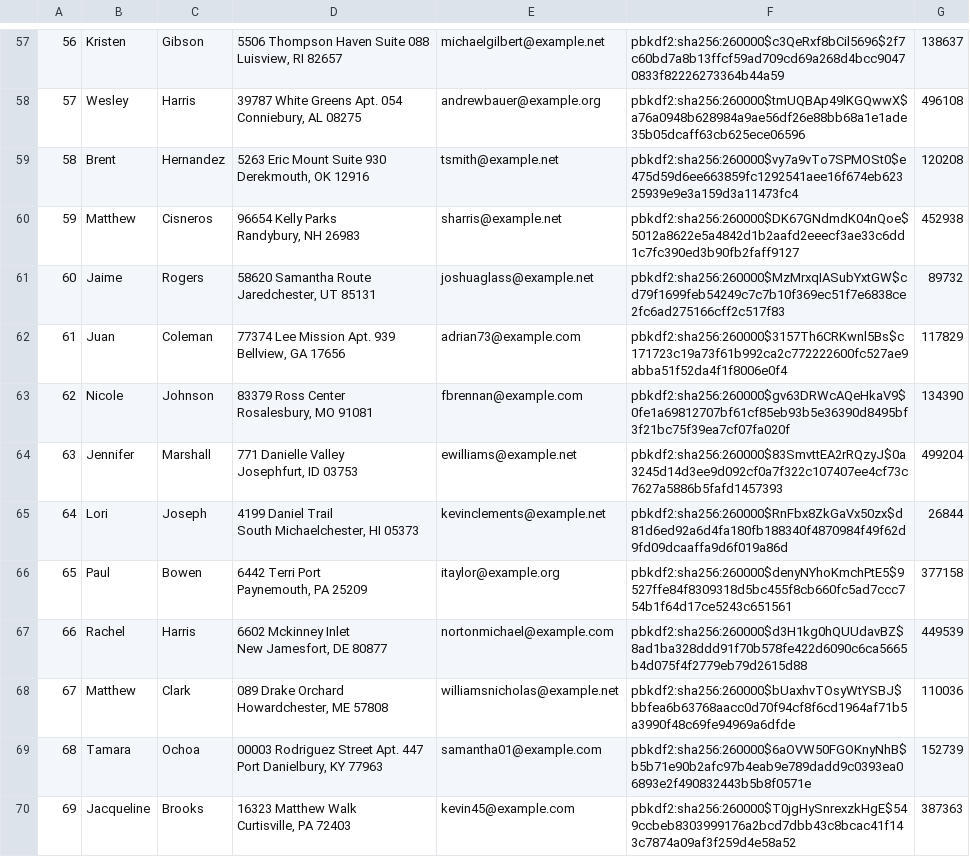
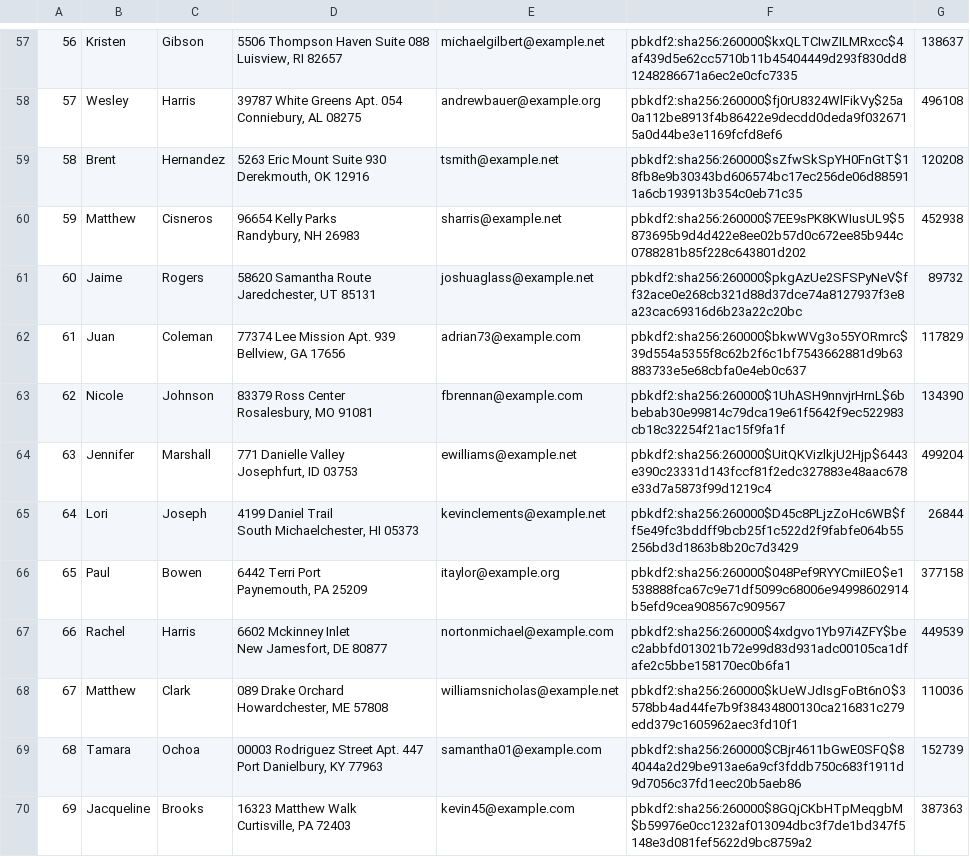
Before and after one commit to declan-haojin/mini-amazon, a CSV file: db/data/Users.csv, drawn as a sheet; only a part is shown, gaps mark what is left out; the diff covers the shown part only; the diff names each change by its address in the sheet, - before the commit and + after, or states it on an @@ line.

```diff
--- a/db/data/Users.csv
+++ b/db/data/Users.csv
-F57: pbkdf2:sha256:260000$c3QeRxf8bCil5696$2f7c60bd7a8b13ffcf59ad709cd69a268d4bcc90470833f82226273364b44a59
+F57: pbkdf2:sha256:260000$kxQLTCIwZILMRxcc$4af439d5e62cc5710b11b45404449d293f830dd81248286671a6ec2e0cfc7335
-F58: pbkdf2:sha256:260000$tmUQBAp49lKGQwwX$a76a0948b628984a9ae56df26e88bb68a1e1ade35b05dcaff63cb625ece06596
+F58: pbkdf2:sha256:260000$fj0rU8324WlFikVy$25a0a112be8913f4b86422e9decdd0deda9f0326715a0d44be3e1169fcfd8ef6
-F59: pbkdf2:sha256:260000$vy7a9vTo7SPMOSt0$e475d59d6ee663859fc1292541aee16f674eb62325939e9e3a159d3a11473fc4
+F59: pbkdf2:sha256:260000$sZfwSkSpYH0FnGtT$18fb8e9b30343bd606574bc17ec256de06d885911a6cb193913b354c0eb71c35
-F60: pbkdf2:sha256:260000$DK67GNdmdK04nQoe$5012a8622e5a4842d1b2aafd2eeecf3ae33c6dd1c7fc390ed3b90fb2faff9127
+F60: pbkdf2:sha256:260000$7EE9sPK8KWIusUL9$5873695b9d4d422e8ee02b57d0c672ee85b944c0788281b85f228c643801d202
-F61: pbkdf2:sha256:260000$MzMrxqIASubYxtGW$cd79f1699feb54249c7c7b10f369ec51f7e6838ce2fc6ad275166cff2c517f83
+F61: pbkdf2:sha256:260000$pkgAzUe2SFSPyNeV$ff32ace0e268cb321d88d37dce74a8127937f3e8a23cac69316d6b23a22c20bc
-F62: pbkdf2:sha256:260000$3157Th6CRKwnl5Bs$c171723c19a73f61b992ca2c772222600fc527ae9abba51f52da4f1f8006e0f4
+F62: pbkdf2:sha256:260000$bkwWVg3o55YORmrc$39d554a5355f8c62b2f6c1bf7543662881d9b63883733e5e68cbfa0e4eb0c637
-F63: pbkdf2:sha256:260000$gv63DRWcAQeHkaV9$0fe1a69812707bf61cf85eb93b5e36390d8495bf3f21bc75f39ea7cf07fa020f
+F63: pbkdf2:sha256:260000$1UhASH9nnvjrHrnL$6bbebab30e99814c79dca19e61f5642f9ec522983cb18c32254f21ac15f9fa1f
-F64: pbkdf2:sha256:260000$83SmvttEA2rRQzyJ$0a3245d14d3ee9d092cf0a7f322c107407ee4cf73c7627a5886b5fafd1457393
+F64: pbkdf2:sha256:260000$UitQKVizlkjU2Hjp$6443e390c23331d143fccf81f2edc327883e48aac678e33d7a5873f99d1219c4
-F65: pbkdf2:sha256:260000$RnFbx8ZkGaVx50zx$d81d6ed92a6d4fa180fb188340f4870984f49f62d9fd09dcaaffa9d6f019a86d
+F65: pbkdf2:sha256:260000$D45c8PLjzZoHc6WB$ff5e49fc3bddff9bcb25f1c522d2f9fabfe064b55256bd3d1863b8b20c7d3429
-F66: pbkdf2:sha256:260000$denyNYhoKmchPtE5$9527ffe84f8309318d5bc455f8cb660fc5ad7ccc754b1f64d17ce5243c651561
+F66: pbkdf2:sha256:260000$048Pef9RYYCmiIEO$e1538888fca67c9e71df5099c68006e94998602914b5efd9cea908567c909567
-F67: pbkdf2:sha256:260000$d3H1kg0hQUUdavBZ$8ad1ba328ddd91f70b578fe422d6090c6ca5665b4d075f4f2779eb79d2615d88
+F67: pbkdf2:sha256:260000$4xdgvo1Yb97i4ZFY$bec2abbfd013021b72e99d83d931adc00105ca1dfafe2c5bbe158170ec0b6fa1
-F68: pbkdf2:sha256:260000$bUaxhvTOsyWtYSBJ$bbfea6b63768aacc0d70f94cf8f6cd1964af71b5a3990f48c69fe94969a6dfde
+F68: pbkdf2:sha256:260000$kUeWJdIsgFoBt6nO$3578bb4ad44fe7b9f38434800130ca216831c279edd379c1605962aec3fd10f1
-F69: pbkdf2:sha256:260000$6aOVW50FGOKnyNhB$b5b71e90b2afc97b4eab9e789dadd9c0393ea06893e2f490832443b5b8f0571e
+F69: pbkdf2:sha256:260000$CBjr4611bGwE0SFQ$84044a2d29be913ae6a9cf3fddb750c683f1911d9d7056c37fd1eec20b5aeb86
-F70: pbkdf2:sha256:260000$T0jgHySnrexzkHgE$549ccbeb8303999176a2bcd7dbb43c8bcac41f143c7874a09af3f259d4e58a52
+F70: pbkdf2:sha256:260000$8GQjCKbHTpMeqgbM$b59976e0cc1232af013094dbc3f7de1bd347f5148e3d081fef5622d9bc8759a2
```
Also changed, not shown: 86 edited cells elsewhere in this file, db/data/Cart.csv, db/data/Orders.csv, 8 other files.
